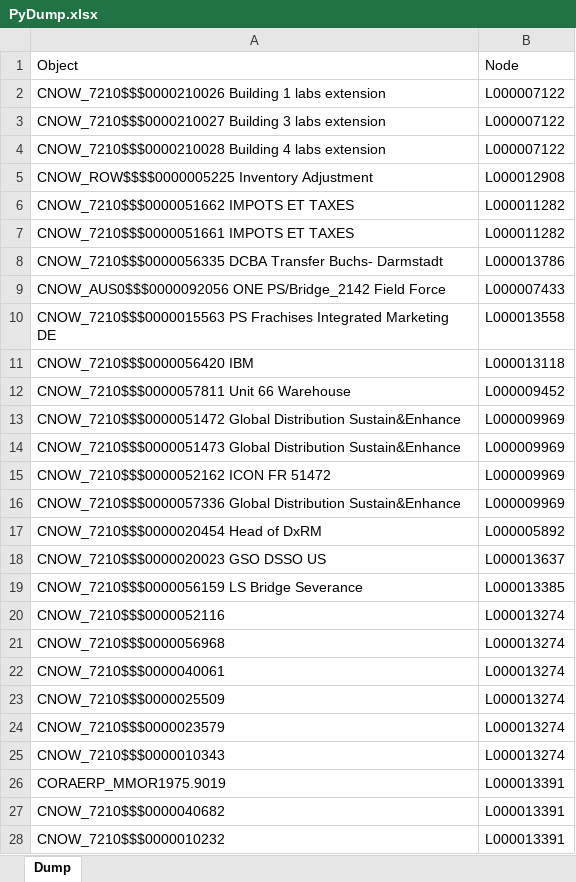
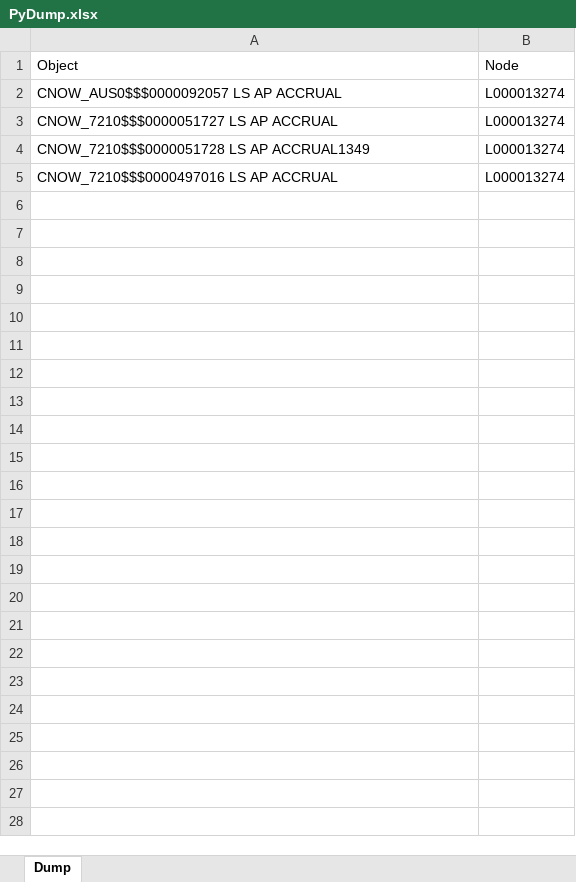
Before and after one commit to violencepierre/GCOH-Tickets-for-Processing, an Excel workbook: Inputs/PyDump.xlsx, sheet Dump, drawn as a sheet; values as stored, in another font and other column widths than the file's, no borders; conditional formats not drawn; removed rows and columns are numbered as before the commit, all else as after; the diff names each change by its address in the sheet, - before the commit and + after, or states it on an @@ line.

Commit message:
Update PyDump.xlsx

```diff
--- a/Inputs/PyDump.xlsx (sheet Dump)
+++ b/Inputs/PyDump.xlsx (sheet Dump)
-row 2: CNOW_7210$$$0000210026 Building 1 labs extension | L000007122
-row 3: CNOW_7210$$$0000210027 Building 3 labs extension | L000007122
-row 4: CNOW_7210$$$0000210028 Building 4 labs extension | L000007122
-row 5: CNOW_ROW$$$$0000005225 Inventory Adjustment | L000012908
-row 6: CNOW_7210$$$0000051662 IMPOTS ET TAXES | L000011282
-row 7: CNOW_7210$$$0000051661 IMPOTS ET TAXES | L000011282
-row 8: CNOW_7210$$$0000056335 DCBA Transfer Buchs- Darmstadt | L000013786
-row 9: CNOW_AUS0$$$0000092056 ONE PS/Bridge_2142 Field Force | L000007433
-row 10: CNOW_7210$$$0000015563 PS Frachises Integrated Marketing DE | L000013558
-row 11: CNOW_7210$$$0000056420 IBM | L000013118
-row 12: CNOW_7210$$$0000057811 Unit 66 Warehouse | L000009452
-row 13: CNOW_7210$$$0000051472 Global Distribution Sustain&Enhance | L000009969
-row 14: CNOW_7210$$$0000051473 Global Distribution Sustain&Enhance | L000009969
-row 15: CNOW_7210$$$0000052162 ICON FR 51472 | L000009969
-row 16: CNOW_7210$$$0000057336 Global Distribution Sustain&Enhance | L000009969
-row 17: CNOW_7210$$$0000020454 Head of DxRM | L000005892
-row 18: CNOW_7210$$$0000020023 GSO DSSO US | L000013637
-row 19: CNOW_7210$$$0000056159 LS Bridge Severance | L000013385
-row 20: CNOW_7210$$$0000052116 | L000013274
-A2: CNOW_7210$$$0000056968
+A2: CNOW_AUS0$$$0000092057 LS AP ACCRUAL
-row 22: CNOW_7210$$$0000040061 | L000013274
-A3: CNOW_7210$$$0000025509
+A3: CNOW_7210$$$0000051727 LS AP ACCRUAL
-A4: CNOW_7210$$$0000023579
+A4: CNOW_7210$$$0000051728 LS AP ACCRUAL1349
-A5: CNOW_7210$$$0000010343
+A5: CNOW_7210$$$0000497016 LS AP ACCRUAL
-row 26: CORAERP_MMOR1975.9019 | L000013391
-row 27: CNOW_7210$$$0000040682 | L000013391
-row 28: CNOW_7210$$$0000010232 | L000013391
```
